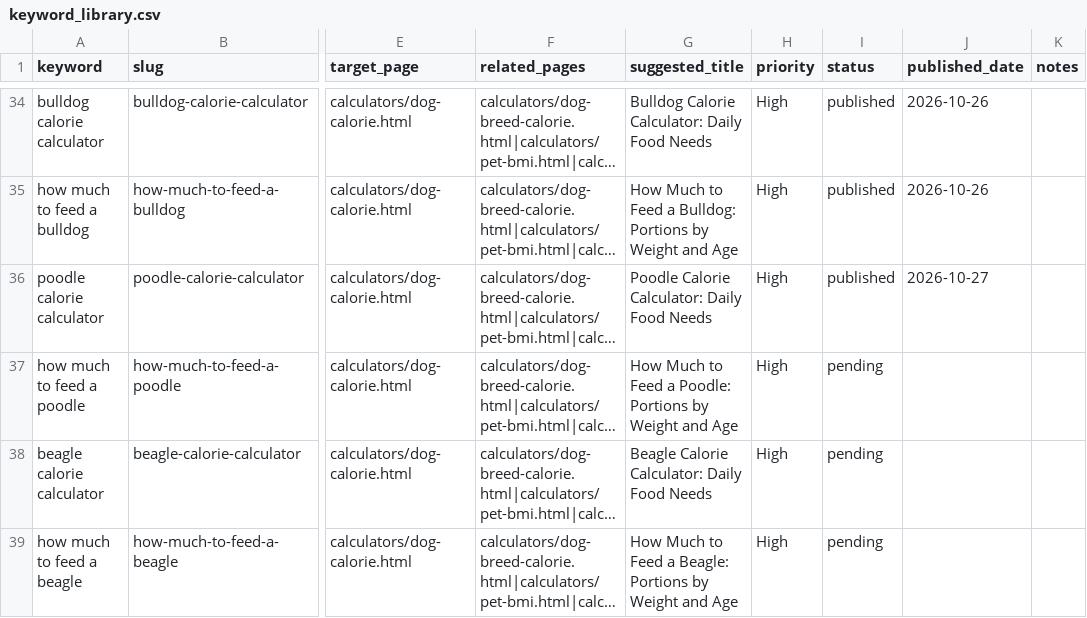
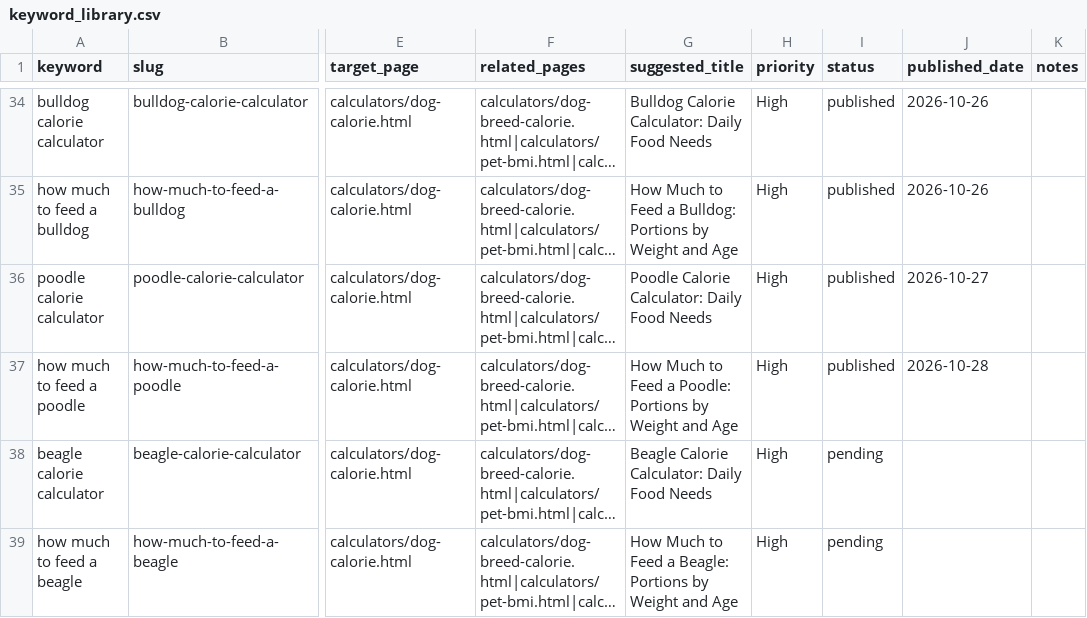
Before and after one commit to Zhou-Xiaoyong/petcalchub, a CSV file: keyword_library.csv, drawn as a sheet; only a part is shown, gaps mark what is left out; long unchanged cells end in …; the diff names each change by its address in the sheet, - before the commit and + after, or states it on an @@ line.

Commit message:
content: publish 'how much to feed a poodle' (long-tail pipeline)

```diff
--- a/keyword_library.csv
+++ b/keyword_library.csv
-I37 (status): pending
+I37 (status): published
-J37 (published_date): (empty)
+J37 (published_date): 2026-10-28
```
Also changed, not shown: 5 other files.
